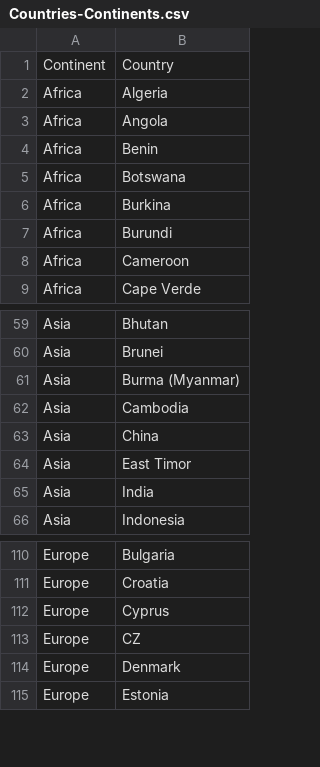
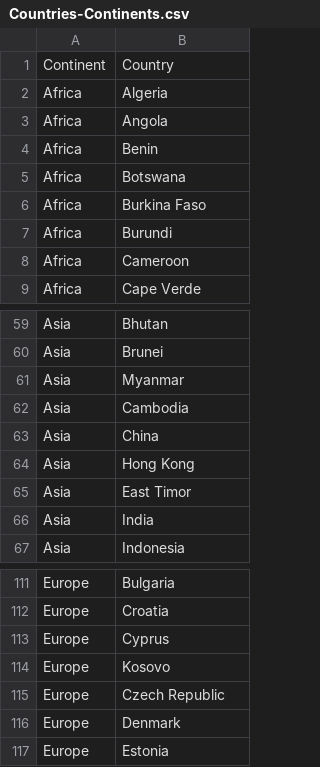
Before and after one commit to musayerohb/IS_608, a CSV file: NanosatDB_munging/Countries-Continents.csv, drawn as a sheet; only a part is shown, gaps mark what is left out.

Commit message:
Update Countries-Continents.csv

```diff
--- a/NanosatDB_munging/Countries-Continents.csv
+++ b/NanosatDB_munging/Countries-Continents.csv
@@ -5,3 +5,3 @@ Africa,Benin
 Africa,Botswana
-Africa,Burkina
+Africa,Burkina Faso
 Africa,Burundi
@@ -60,5 +60,6 @@ Asia,Bhutan
 Asia,Brunei
-Asia,Burma (Myanmar)
+Asia,Myanmar
 Asia,Cambodia
 Asia,China
+Asia,Hong Kong
 Asia,East Timor
@@ -112,3 +113,4 @@ Europe,Croatia
 Europe,Cyprus
-Europe,CZ
+Europe,Kosovo
+Europe,Czech Republic
 Europe,Denmark
```
